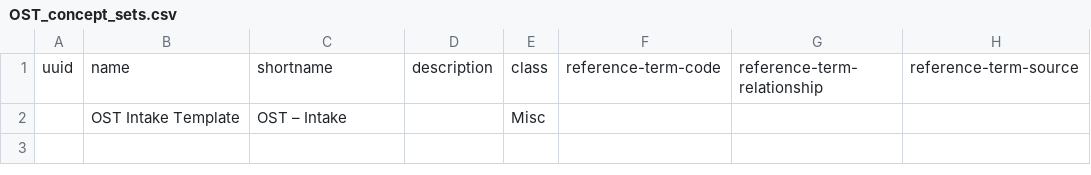
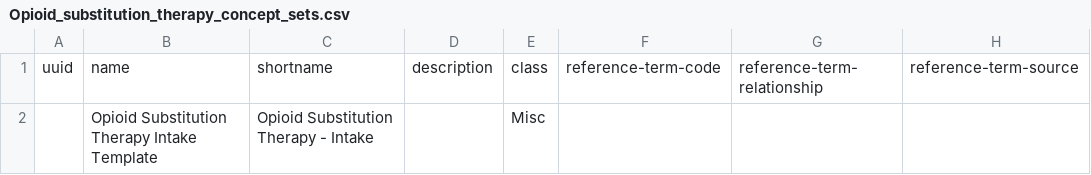
Before and after one commit to Bahmni/default-config, a CSV file: openmrs/templates/Opioid_substitution_therapy_concept_sets.csv (was openmrs/templates/OST_concept_sets.csv), drawn as a sheet; only a part is shown; the diff names each change by its address in the sheet, - before the commit and + after, or states it on an @@ line.

```diff
--- a/openmrs/templates/OST_concept_sets.csv
+++ b/openmrs/templates/Opioid_substitution_therapy_concept_sets.csv
-B2: OST Intake Template
+B2: Opioid Substitution Therapy Intake Template
-C2: OST – Intake
+C2: Opioid Substitution Therapy - Intake
```
Also changed, not shown: openmrs/templates/Antiretroviral_therapy_concept_sets.csv, openmrs/templates/HIV_treatment_and_care_concept_sets.csv, 15 other files.
